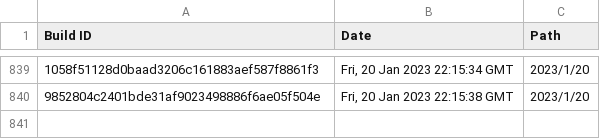
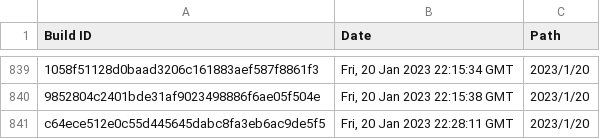
Before and after one commit to Discord-Build-Logger/Builds, a CSV file: builds.csv, drawn as a sheet; only a part is shown, gaps mark what is left out; the diff names each change by its address in the sheet, - before the commit and + after, or states it on an @@ line.

Commit message:
Add build: c64ece512e0c55d445645dabc8fa3eb6ac9de5f5

```diff
--- a/builds.csv
+++ b/builds.csv
+row 841: c64ece512e0c55d445645dabc8fa3eb6ac9de5f5 | Fri, 20 Jan 2023 22:28:11 GMT | 2023/1/20
```
Also changed, not shown: 2 other files.
